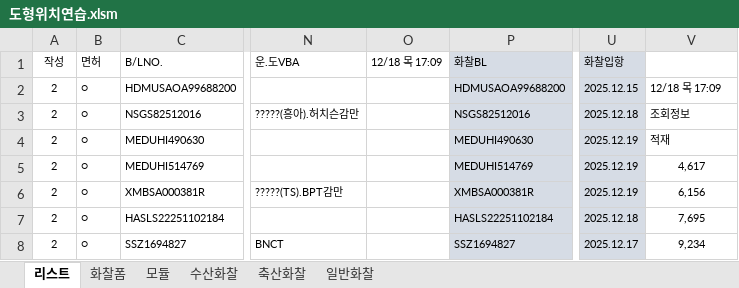
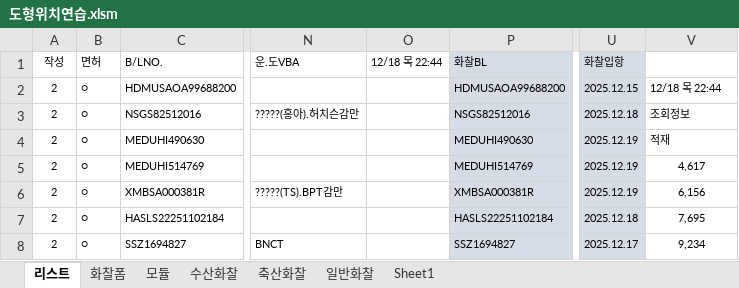
Before and after one commit to ycy2000/ycy2000.github.io, an Excel workbook: 도형위치연습.xlsm, sheet 리스트, drawn as a sheet; only a part is shown, gaps mark what is left out; values as stored, in another font and other column widths than the file's, no borders; charts and pictures not drawn; the diff names each change by its address in the sheet, - before the commit and + after, or states it on an @@ line.

```diff
--- a/도형위치연습.xlsm (sheet 리스트)
+++ b/도형위치연습.xlsm (sheet 리스트)
+sheet tab: Sheet1
-O1: 12/18 목 17:09
+O1: 12/18 목 22:44
-V2 (리스트시트기준열): 12/18 목 17:09
+V2 (리스트시트기준열): 12/18 목 22:44
```
Also changed, not shown: sheet 일반화찰, sheet 수산화찰, sheet 축산화찰, sheet 모듈, charts or pictures.
